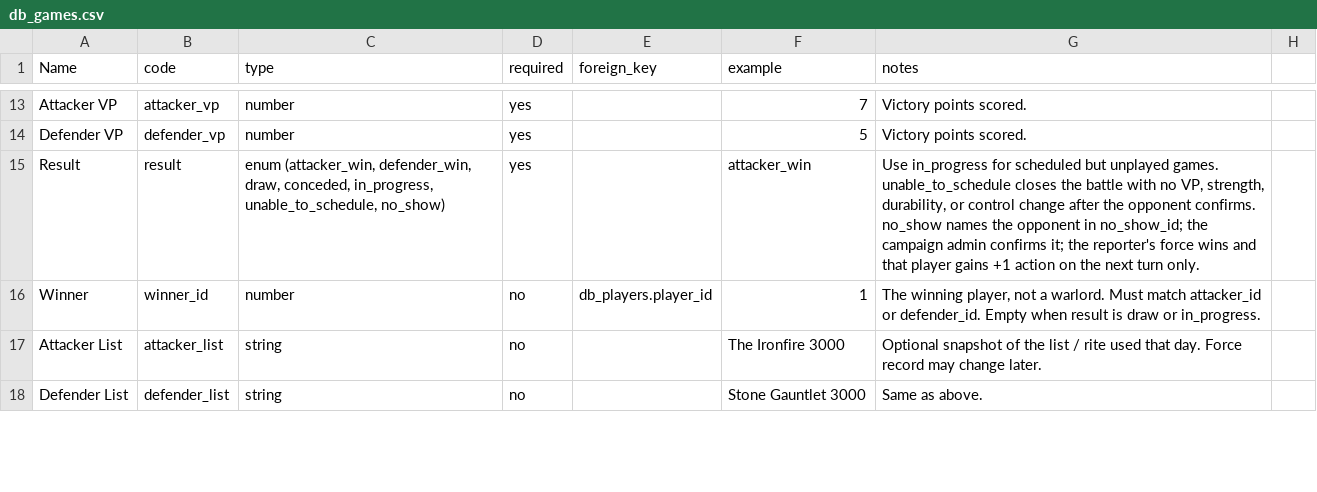
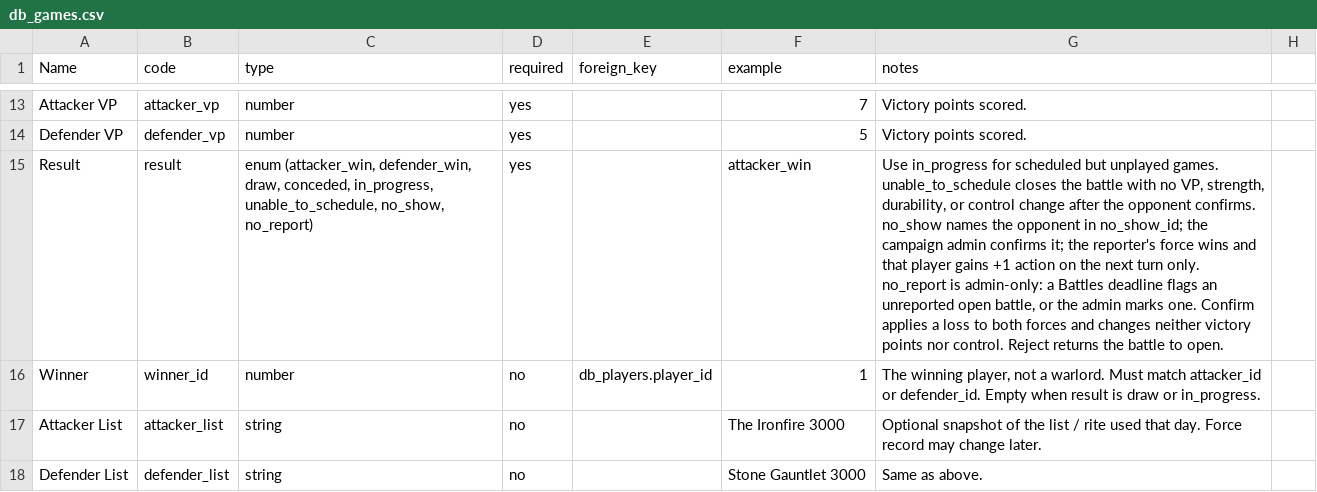
Before and after one commit to orangespacegeek/HH-Map-Campaign-Interface, a CSV file: schema/db_games.csv, drawn as a sheet; only a part is shown, gaps mark what is left out; the diff names each change by its address in the sheet, - before the commit and + after, or states it on an @@ line.

```diff
--- a/schema/db_games.csv
+++ b/schema/db_games.csv
-C15 (type): …in_progress, unable_to_schedule, no_show)
+C15 (type): …in_progress, unable_to_schedule, no_show, no_report)
-G15 (notes): …turn only.
+G15 (notes): …turn only. no_report is admin-only: a Battles deadline flags an unreported open battle, or the admin marks one. Confirm applies a loss to both forces and changes neither victory points nor control. Reject returns the battle to open.
```
Also changed, not shown: 8 other files.
